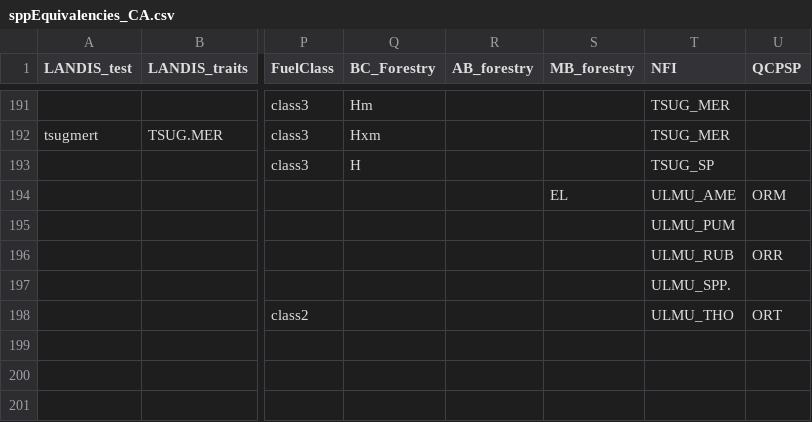
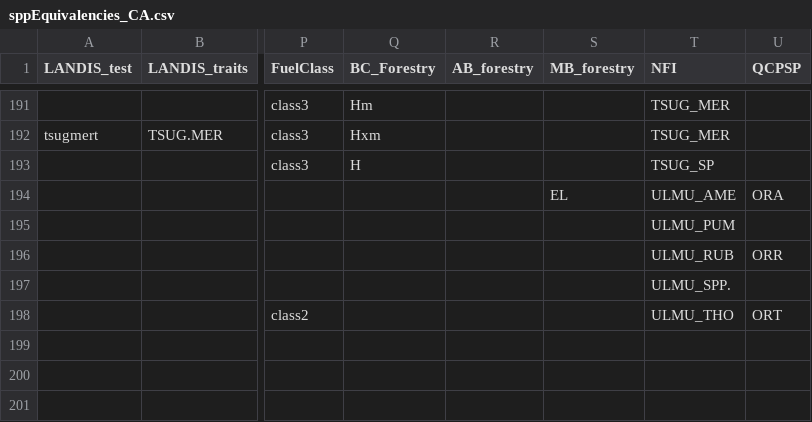
Before and after one commit to PredictiveEcology/LandR, a CSV file: data-raw/sppEquivalencies_CA.csv, drawn as a sheet; only a part is shown, gaps mark what is left out; the diff names each change by its address in the sheet, - before the commit and + after, or states it on an @@ line.

```diff
--- a/data-raw/sppEquivalencies_CA.csv
+++ b/data-raw/sppEquivalencies_CA.csv
-U194 (QCPSP): ORM
+U194 (QCPSP): ORA
```
Also changed, not shown: 1 other file.
